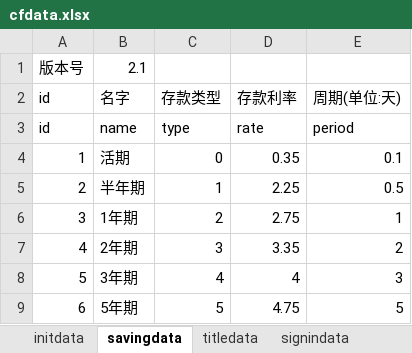
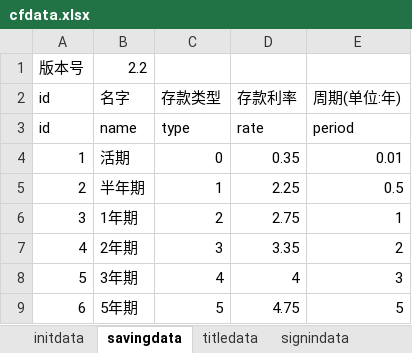
Before and after one commit to colenhyt/cf, an Excel workbook: cfdata.xlsx, sheet savingdata, drawn as a sheet; values as stored, in another font and other column widths than the file's, no borders; the diff names each change by its address in the sheet, - before the commit and + after, or states it on an @@ line.

```diff
--- a/cfdata.xlsx (sheet savingdata)
+++ b/cfdata.xlsx (sheet savingdata)
-B1 (名字): 2.1
+B1 (名字): 2.2
-E2: 周期(单位:天)
+E2: 周期(单位:年)
-E4 (周期(单位:年)): 0.1
+E4 (周期(单位:年)): 0.01
```
Also changed, not shown: sheet eventdata, 35 other files.
